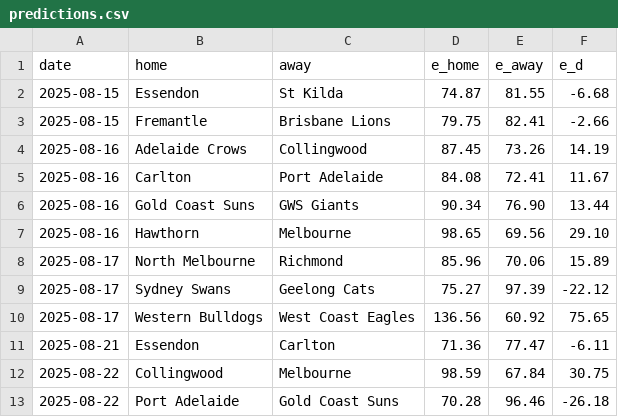
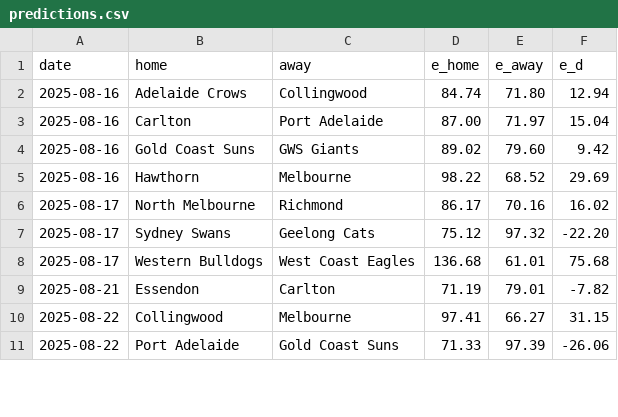
Before and after one commit to octonion/afl, a CSV file: sos/predictions.csv, drawn as a sheet; only a part is shown; the diff covers the shown part only.

```diff
--- a/sos/predictions.csv
+++ b/sos/predictions.csv
@@ -1,13 +1,11 @@
 date,home,away,e_home,e_away,e_d
-2025-08-15,Essendon,St Kilda,74.87,81.55,-6.68
-2025-08-15,Fremantle,Brisbane Lions,79.75,82.41,-2.66
-2025-08-16,Adelaide Crows,Collingwood,87.45,73.26,14.19
-2025-08-16,Carlton,Port Adelaide,84.08,72.41,11.67
-2025-08-16,Gold Coast Suns,GWS Giants,90.34,76.90,13.44
-2025-08-16,Hawthorn,Melbourne,98.65,69.56,29.10
-2025-08-17,North Melbourne,Richmond,85.96,70.06,15.89
-2025-08-17,Sydney Swans,Geelong Cats,75.27,97.39,-22.12
-2025-08-17,Western Bulldogs,West Coast Eagles,136.56,60.92,75.65
-2025-08-21,Essendon,Carlton,71.36,77.47,-6.11
-2025-08-22,Collingwood,Melbourne,98.59,67.84,30.75
-2025-08-22,Port Adelaide,Gold Coast Suns,70.28,96.46,-26.18
+2025-08-16,Adelaide Crows,Collingwood,84.74,71.80,12.94
+2025-08-16,Carlton,Port Adelaide,87.00,71.97,15.04
+2025-08-16,Gold Coast Suns,GWS Giants,89.02,79.60,9.42
+2025-08-16,Hawthorn,Melbourne,98.22,68.52,29.69
+2025-08-17,North Melbourne,Richmond,86.17,70.16,16.02
+2025-08-17,Sydney Swans,Geelong Cats,75.12,97.32,-22.20
+2025-08-17,Western Bulldogs,West Coast Eagles,136.68,61.01,75.68
+2025-08-21,Essendon,Carlton,71.19,79.01,-7.82
+2025-08-22,Collingwood,Melbourne,97.41,66.27,31.15
+2025-08-22,Port Adelaide,Gold Coast Suns,71.33,97.39,-26.06
```
Also changed, not shown: 20 edited cells elsewhere in this file, csv/afl-2025-UTC.csv, 4 other files.
